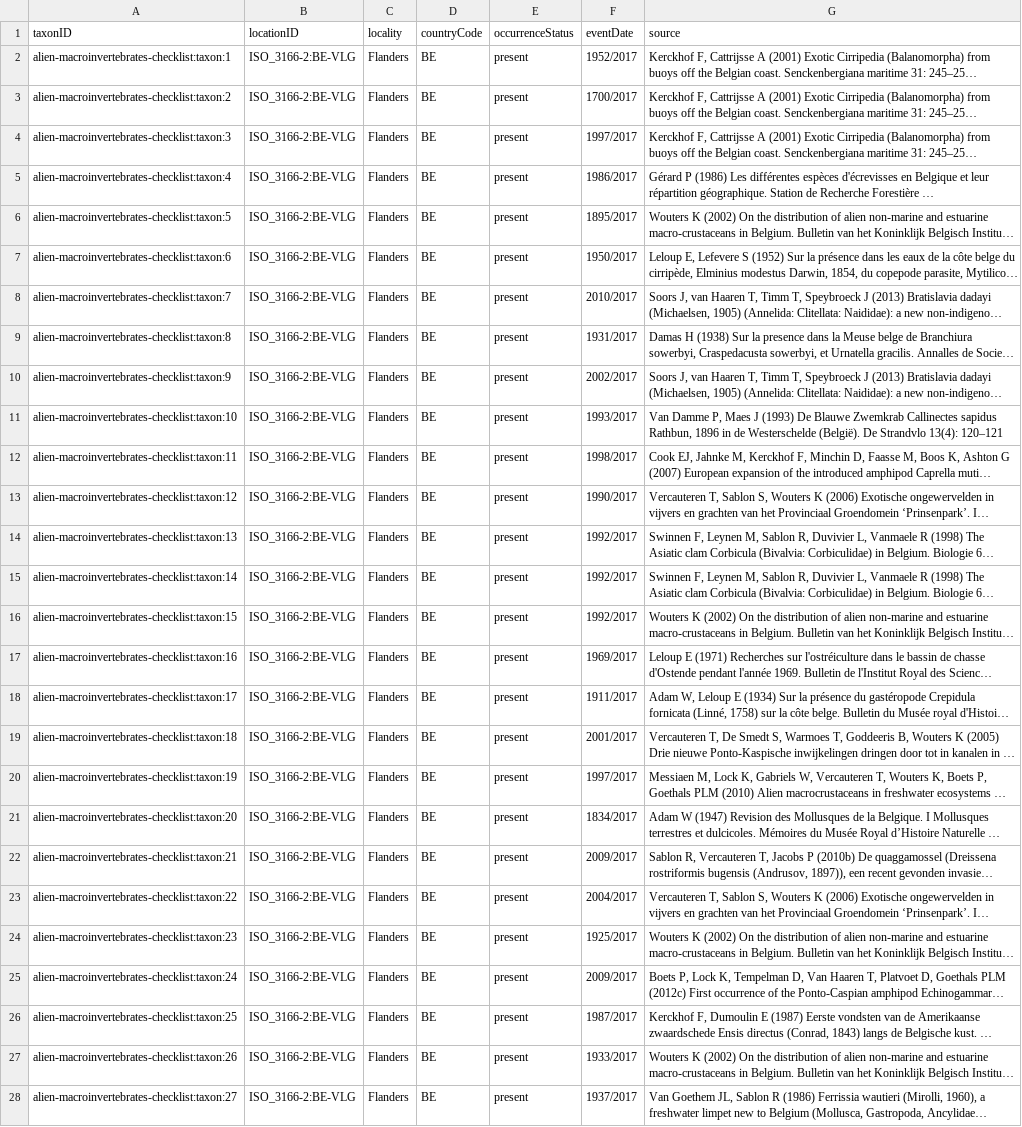
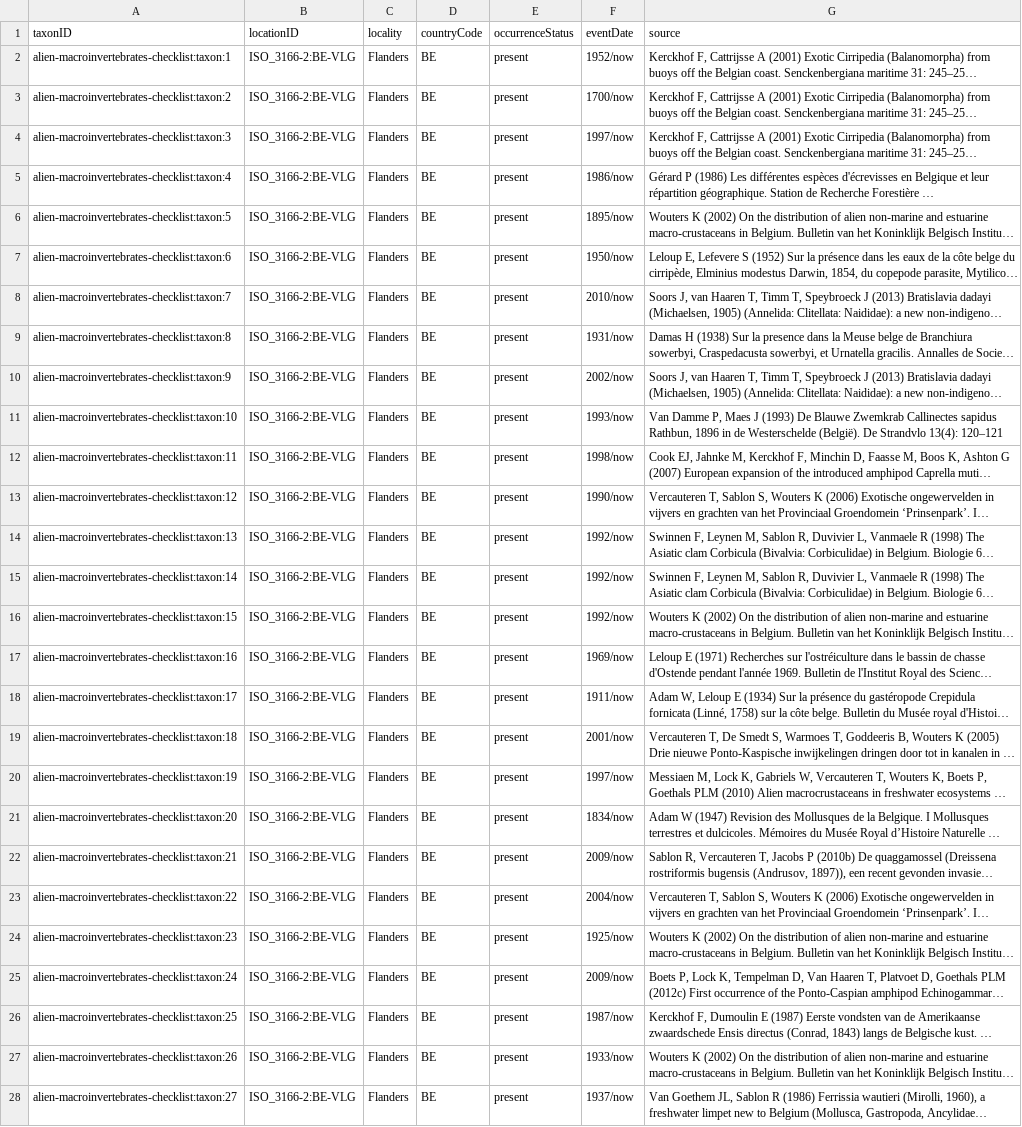
Before and after one commit to LifeWatchINBO/alien-macroinvertebrates, a CSV file: data/processed/dwc_checklist/distribution.csv, drawn as a sheet; only a part is shown; long unchanged cells end in …; the diff covers the shown part only; the diff names each change by its address in the sheet, - before the commit and + after, or states it on an @@ line.

Commit message:
Update eventDate
I changed the interval in eventDate from format start_year / 2017 to start_year / now (except for the interval 1730-1732)

```diff
--- a/data/processed/dwc_checklist/distribution.csv
+++ b/data/processed/dwc_checklist/distribution.csv
-F2 (eventDate): 1952/2017
+F2 (eventDate): 1952/now
-F3 (eventDate): 1700/2017
+F3 (eventDate): 1700/now
-F4 (eventDate): 1997/2017
+F4 (eventDate): 1997/now
-F5 (eventDate): 1986/2017
+F5 (eventDate): 1986/now
-F6 (eventDate): 1895/2017
+F6 (eventDate): 1895/now
-F7 (eventDate): 1950/2017
+F7 (eventDate): 1950/now
-F8 (eventDate): 2010/2017
+F8 (eventDate): 2010/now
-F9 (eventDate): 1931/2017
+F9 (eventDate): 1931/now
-F10 (eventDate): 2002/2017
+F10 (eventDate): 2002/now
-F11 (eventDate): 1993/2017
+F11 (eventDate): 1993/now
-F12 (eventDate): 1998/2017
+F12 (eventDate): 1998/now
-F13 (eventDate): 1990/2017
+F13 (eventDate): 1990/now
-F14:F16 (eventDate): 1992/2017
+F14:F16 (eventDate): 1992/now
-F17 (eventDate): 1969/2017
+F17 (eventDate): 1969/now
-F18 (eventDate): 1911/2017
+F18 (eventDate): 1911/now
-F19 (eventDate): 2001/2017
+F19 (eventDate): 2001/now
-F20 (eventDate): 1997/2017
+F20 (eventDate): 1997/now
-F21 (eventDate): 1834/2017
+F21 (eventDate): 1834/now
-F22 (eventDate): 2009/2017
+F22 (eventDate): 2009/now
-F23 (eventDate): 2004/2017
+F23 (eventDate): 2004/now
-F24 (eventDate): 1925/2017
+F24 (eventDate): 1925/now
-F25 (eventDate): 2009/2017
+F25 (eventDate): 2009/now
-F26 (eventDate): 1987/2017
+F26 (eventDate): 1987/now
-F27 (eventDate): 1933/2017
+F27 (eventDate): 1933/now
-F28 (eventDate): 1937/2017
+F28 (eventDate): 1937/now
```
Also changed, not shown: 45 edited cells elsewhere in this file, 2 other files.
